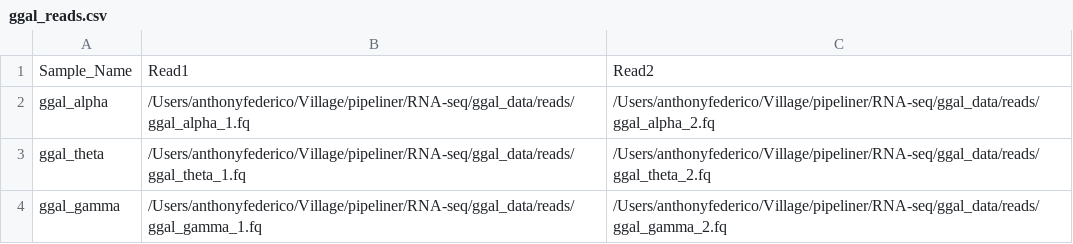
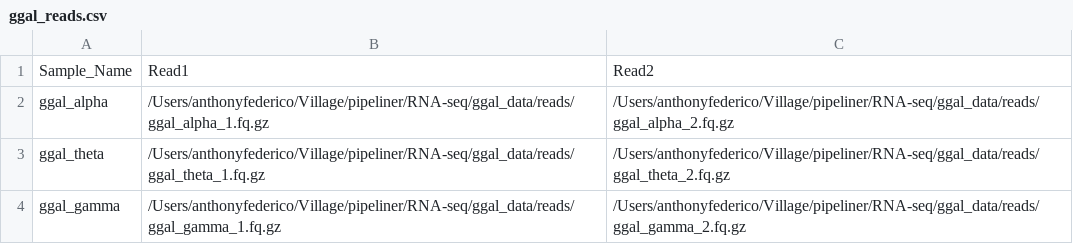
Before and after one commit to montilab/pipeliner, a CSV file: RNA-seq/ggal_data/ggal_reads.csv, drawn as a sheet.

Commit message:
Add files via upload

```diff
--- a/RNA-seq/ggal_data/ggal_reads.csv
+++ b/RNA-seq/ggal_data/ggal_reads.csv
@@ -1,4 +1,4 @@
 Sample_Name,Read1,Read2
-ggal_alpha,/Users/anthonyfederico/Village/pipeliner/RNA-seq/ggal_data/reads/ggal_alpha_1.fq,/Users/anthonyfederico/Village/pipeliner/RNA-seq/ggal_data/reads/ggal_alpha_2.fq
-ggal_theta,/Users/anthonyfederico/Village/pipeliner/RNA-seq/ggal_data/reads/ggal_theta_1.fq,/Users/anthonyfederico/Village/pipeliner/RNA-seq/ggal_data/reads/ggal_theta_2.fq
-ggal_gamma,/Users/anthonyfederico/Village/pipeliner/RNA-seq/ggal_data/reads/ggal_gamma_1.fq,/Users/anthonyfederico/Village/pipeliner/RNA-seq/ggal_data/reads/ggal_gamma_2.fq
+ggal_alpha,/Users/anthonyfederico/Village/pipeliner/RNA-seq/ggal_data/reads/ggal_alpha_1.fq.gz,/Users/anthonyfederico/Village/pipeliner/RNA-seq/ggal_data/reads/ggal_alpha_2.fq.gz
+ggal_theta,/Users/anthonyfederico/Village/pipeliner/RNA-seq/ggal_data/reads/ggal_theta_1.fq.gz,/Users/anthonyfederico/Village/pipeliner/RNA-seq/ggal_data/reads/ggal_theta_2.fq.gz
+ggal_gamma,/Users/anthonyfederico/Village/pipeliner/RNA-seq/ggal_data/reads/ggal_gamma_1.fq.gz,/Users/anthonyfederico/Village/pipeliner/RNA-seq/ggal_data/reads/ggal_gamma_2.fq.gz
```
